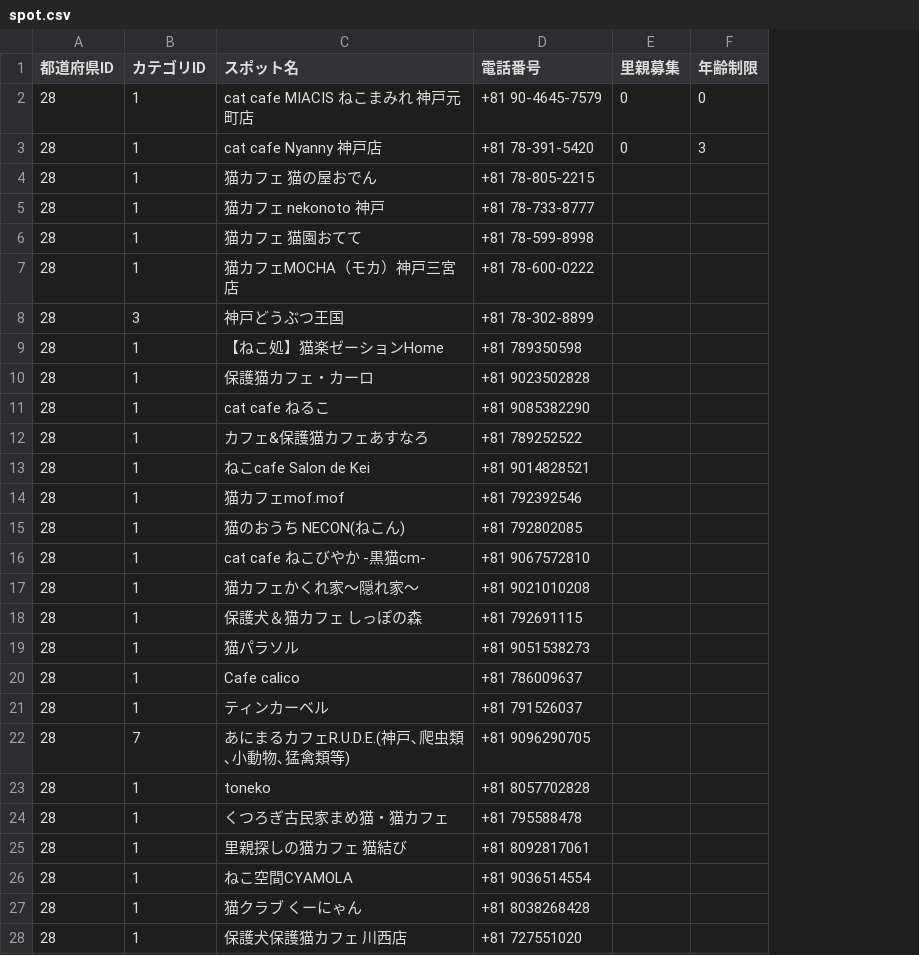
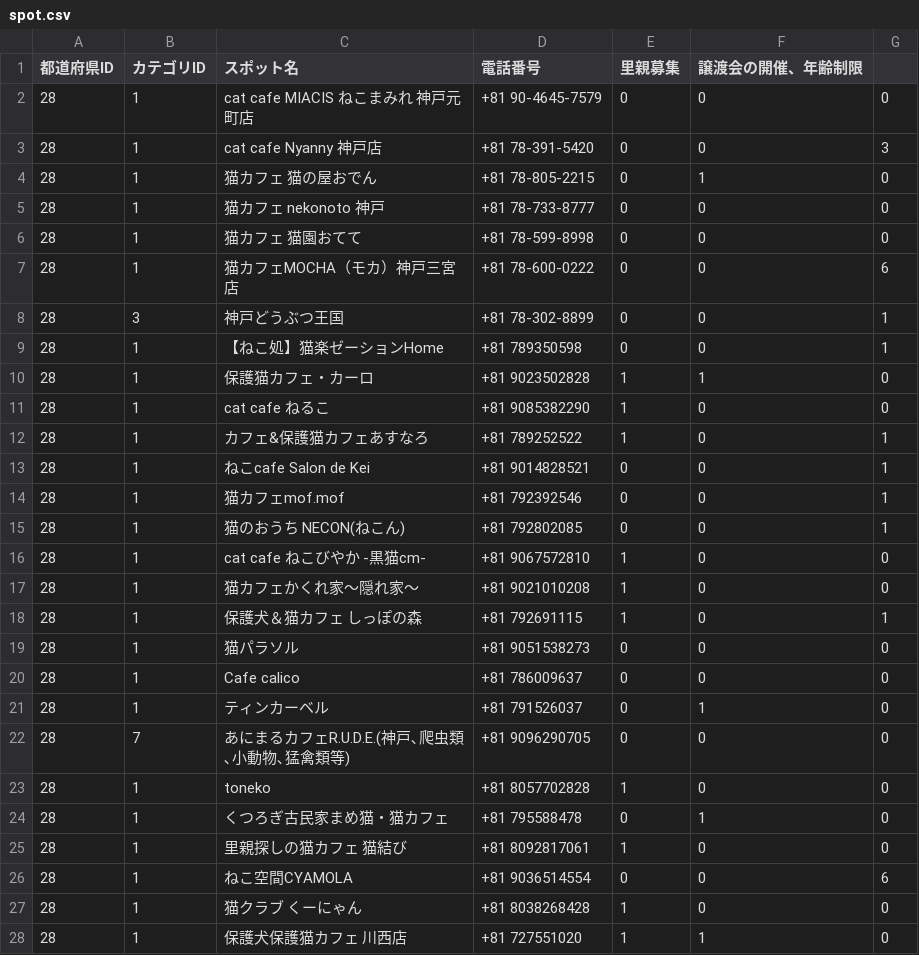
Before and after one commit to chapchon819/nekospot, a CSV file: lib/spot.csv, drawn as a sheet; only a part is shown; removed rows and columns are numbered as before the commit, all else as after; the diff covers the shown part only; the diff names each change by its address in the sheet, - before the commit and + after, or states it on an @@ line.

Commit message:
🩹 Update:カラム追加によるlib/spot.csvの修正

```diff
--- a/lib/spot.csv
+++ b/lib/spot.csv
-column F (年齢制限), rows 2-3: 0 | 3
+column F (譲渡会の開催、年齢制限), rows 2-28: 0 | 0 | 1 | 0 | 0 | 0 | 0 | 0 | 1 | 0 | 0 | 0 | 0 | 0 | 0 | 0 | 0 | 0 | 0 | 1 | 0 | 0 | 1 | 0 | 0 | 0 | 1
+column G, rows 2-28: 0 | 3 | 0 | 0 | 0 | 6 | 1 | 1 | 0 | 0 | 1 | 1 | 1 | 1 | 0 | 0 | 1 | 0 | 0 | 0 | 0 | 0 | 0 | 0 | 6 | 0 | 0
-E4:E9 (里親募集): (empty)
+E4:E9 (里親募集): 0
-E10:E12 (里親募集): (empty)
+E10:E12 (里親募集): 1
-E13:E15 (里親募集): (empty)
+E13:E15 (里親募集): 0
-E16:E18 (里親募集): (empty)
+E16:E18 (里親募集): 1
-E19:E22 (里親募集): (empty)
+E19:E22 (里親募集): 0
-E23 (里親募集): (empty)
+E23 (里親募集): 1
-E24 (里親募集): (empty)
+E24 (里親募集): 0
-E25 (里親募集): (empty)
+E25 (里親募集): 1
-E26 (里親募集): (empty)
+E26 (里親募集): 0
-E27:E28 (里親募集): (empty)
+E27:E28 (里親募集): 1
```
Also changed, not shown: 19 edited cells elsewhere in this file.
